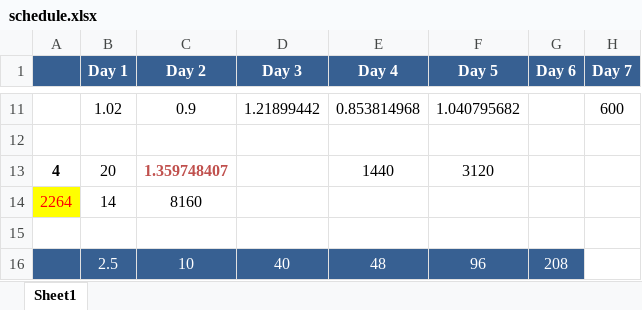
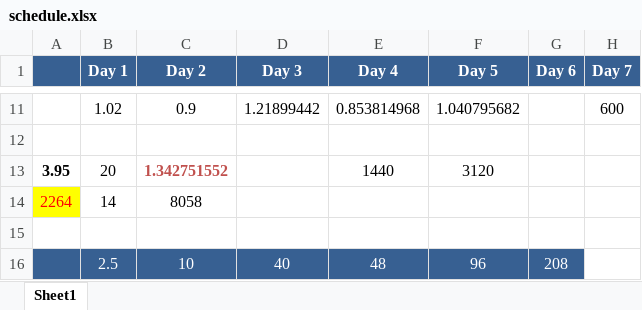
Before and after one commit to ivanliu1989/Helping-Santas-Helpers, an Excel workbook: Latest Stable Models/greedy algorithm/schedule.xlsx, sheet Sheet1, drawn as a sheet; only a part is shown, gaps mark what is left out; values as stored, in another font and other column widths than the file's, no borders; the diff names each change by its address in the sheet, - before the commit and + after, or states it on an @@ line.

```diff
--- a/Latest Stable Models/greedy algorithm/schedule.xlsx (sheet Sheet1)
+++ b/Latest Stable Models/greedy algorithm/schedule.xlsx (sheet Sheet1)
-A13: 4
+A13: 3.95
-C13 (Day 2): 1.359748407
+C13 (Day 2): 1.342751552
-C14 (Day 2): 8160
+C14 (Day 2): 8058
```
Also changed, not shown: 3 other files.
